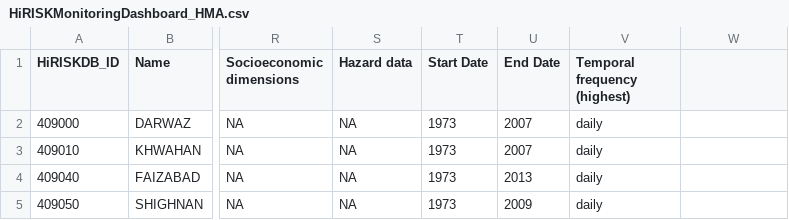
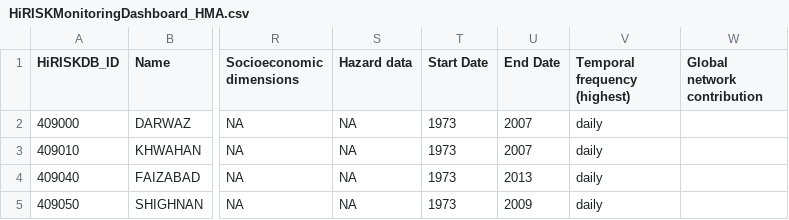
Before and after one commit to fidelsteiner/HiRISKDashboards, a CSV file: HiRISK_Monitoring/HMA_Monitoring_dashboard/HiRISKMonitoringDashboard_HMA.csv, drawn as a sheet; only a part is shown, gaps mark what is left out; the diff names each change by its address in the sheet, - before the commit and + after, or states it on an @@ line.

Commit message:
fixed column bug

```diff
--- a/HiRISK_Monitoring/HMA_Monitoring_dashboard/HiRISKMonitoringDashboard_HMA.csv
+++ b/HiRISK_Monitoring/HMA_Monitoring_dashboard/HiRISKMonitoringDashboard_HMA.csv
-W1: (empty)
+W1: Global network contribution
```
